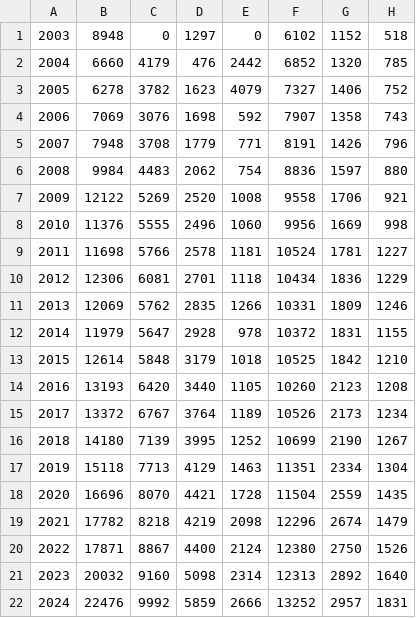
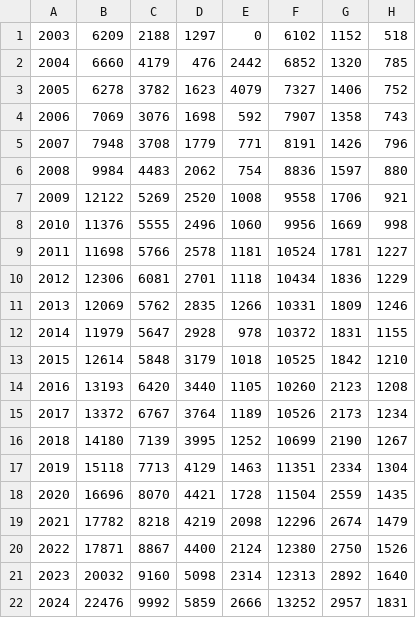
Before and after one commit to earth418/immigration-border-misc, a CSV file: python/jon_data.csv, drawn as a sheet; only a part is shown; the diff names each change by its address in the sheet, - before the commit and + after, or states it on an @@ line.

```diff
--- a/python/jon_data.csv
+++ b/python/jon_data.csv
-B1: 8948
+B1: 6209
-C1: 0
+C1: 2188
```
Also changed, not shown: 13 other files.
